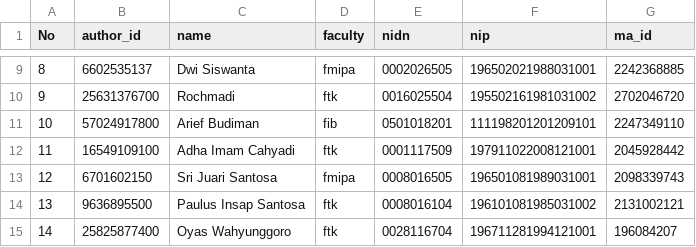
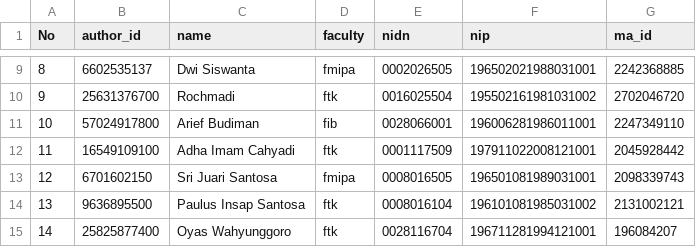
Before and after one commit to bppugm/publication-scrapper, a CSV file: authors.csv, drawn as a sheet; only a part is shown, gaps mark what is left out.

Commit message:
Update arief budiman

```diff
--- a/authors.csv
+++ b/authors.csv
@@ -10,3 +10,3 @@ No,author_id,name,faculty,nidn,nip,ma_id
 9,25631376700,Rochmadi,ftk,0016025504,195502161981031002,2702046720
-10,57024917800,Arief Budiman,fib,0501018201,111198201201209101,2247349110
+10,57024917800,Arief Budiman,fib,0028066001,196006281986011001,2247349110
 11,16549109100,Adha Imam Cahyadi,ftk,0001117509,197911022008121001,2045928442
```
